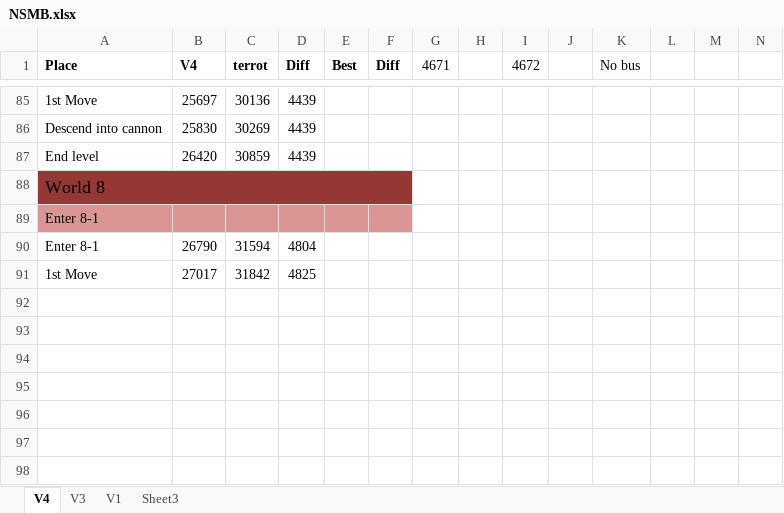
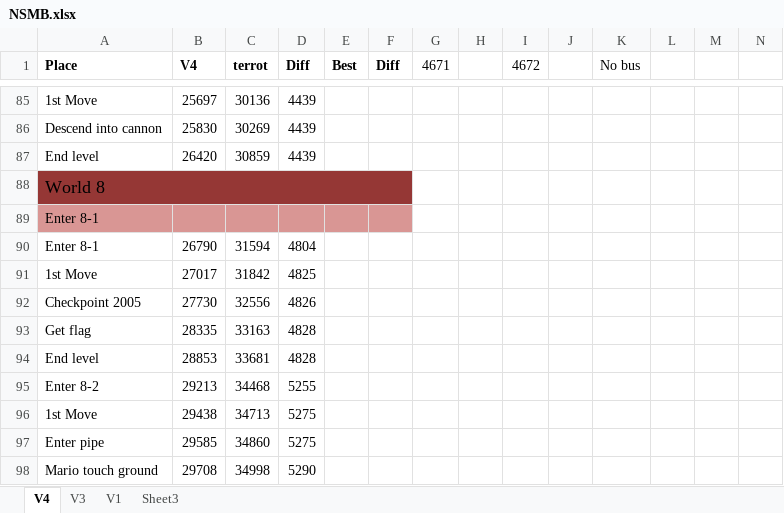
Before and after one commit to MathewWi/adelikat-tas, an Excel workbook: NSMB/NSMB.xlsx, sheet V4, drawn as a sheet; only a part is shown, gaps mark what is left out; values as stored, in another font and other column widths than the file's, no borders; the diff names each change by its address in the sheet, - before the commit and + after, or states it on an @@ line.

Commit message:
NSMB - Starting 8-2

```diff
--- a/NSMB/NSMB.xlsx (sheet V4)
+++ b/NSMB/NSMB.xlsx (sheet V4)
+row 92: Checkpoint 2005 | 27730 | 32556 | 4826
+row 93: Get flag | 28335 | 33163 | 4828
+row 94: End level | 28853 | 33681 | 4828
+row 95: Enter 8-2 | 29213 | 34468 | 5255
+row 96: 1st Move | 29438 | 34713 | 5275
+row 97: Enter pipe | 29585 | 34860 | 5275
+row 98: Mario touch ground | 29708 | 34998 | 5290
```
Also changed, not shown: 1 other file.
